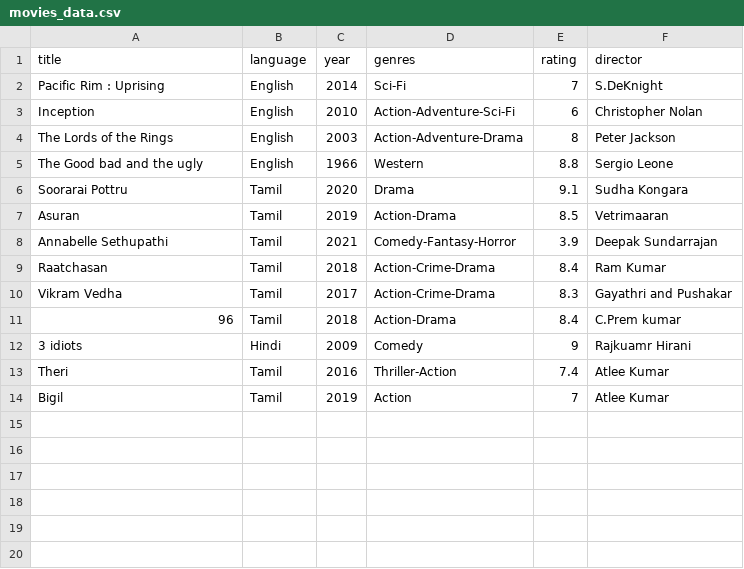
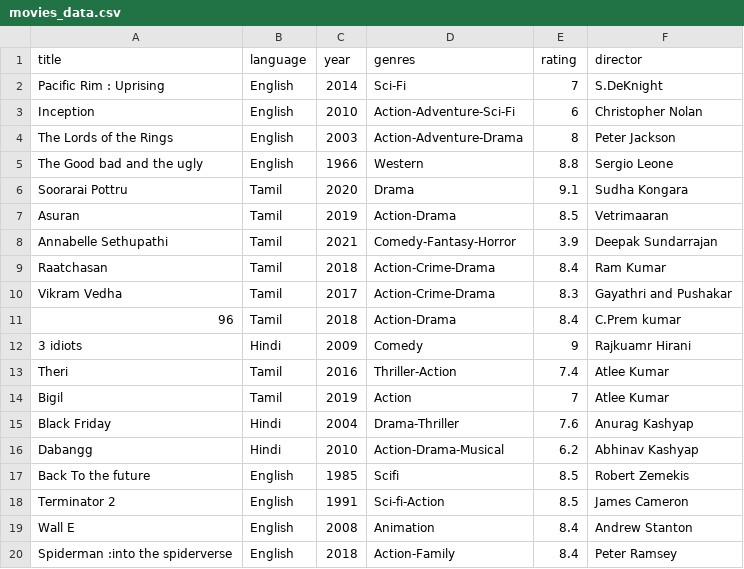
Before and after one commit to devasenan134/movie-recommendation-system-java, a CSV file: movies_data.csv, drawn as a sheet; the diff names each change by its address in the sheet, - before the commit and + after, or states it on an @@ line.

Commit message:
Create movies_data.csv

```diff
--- a/movies_data.csv
+++ b/movies_data.csv
+row 15: Black Friday | Hindi | 2004 | Drama-Thriller | 7.6 | Anurag Kashyap
+row 16: Dabangg | Hindi | 2010 | Action-Drama-Musical | 6.2 | Abhinav Kashyap
+row 17: Back To the future | English | 1985 | Scifi | 8.5 | Robert Zemekis
+row 18: Terminator 2 | English | 1991 | Sci-fi-Action | 8.5 | James Cameron
+row 19: Wall E | English | 2008 | Animation | 8.4 | Andrew Stanton
+row 20: Spiderman :into the spiderverse | English | 2018 | Action-Family | 8.4 | Peter Ramsey
```
